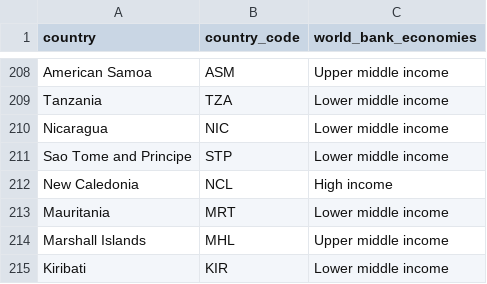
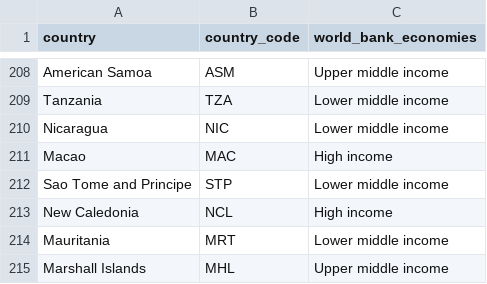
Before and after one commit to PandemicPreventionInstitute/ppi-output, a CSV file: timeseries/gisaid_countries.csv, drawn as a sheet; only a part is shown, gaps mark what is left out; the shorter side is filled out with more unchanged rows; the diff names each change by its address in the sheet, - before the commit and + after, or states it on an @@ line.

Commit message:
September update

```diff
--- a/timeseries/gisaid_countries.csv
+++ b/timeseries/gisaid_countries.csv
+row 211: Macao | MAC | High income
```
